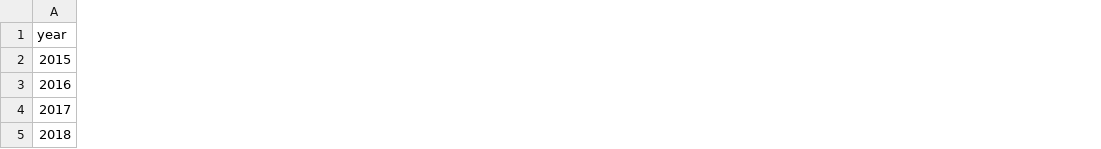
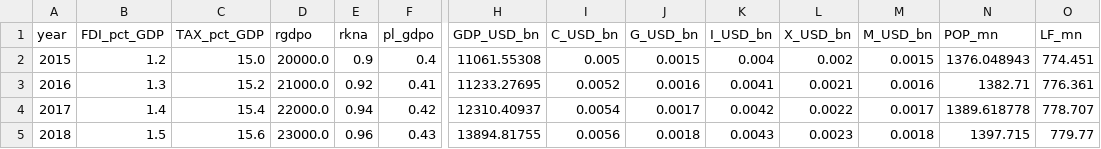
Before and after one commit to fernando-duarte/china-data, a CSV file: output/china_data_processed.csv, drawn as a sheet; only a part is shown, gaps mark what is left out; the diff covers the shown part only; the diff names each change by its address in the sheet, - before the commit and + after, or states it on an @@ line.

```diff
--- a/output/china_data_processed.csv
+++ b/output/china_data_processed.csv
+column B (FDI_pct_GDP), rows 2-5: 1.2 | 1.3 | 1.4 | 1.5
+column C (TAX_pct_GDP), rows 2-5: 15.0 | 15.2 | 15.4 | 15.6
+column D (rgdpo), rows 2-5: 20000.0 | 21000.0 | 22000.0 | 23000.0
+column E (rkna), rows 2-5: 0.9 | 0.92 | 0.94 | 0.96
+column F (pl_gdpo), rows 2-5: 0.4 | 0.41 | 0.42 | 0.43
+column H (GDP_USD_bn), rows 2-5: 11061.55308 | 11233.27695 | 12310.40937 | 13894.81755
+column I (C_USD_bn), rows 2-5: 0.005 | 0.0052 | 0.0054 | 0.0056
+column J (G_USD_bn), rows 2-5: 0.0015 | 0.0016 | 0.0017 | 0.0018
+column K (I_USD_bn), rows 2-5: 0.004 | 0.0041 | 0.0042 | 0.0043
+column L (X_USD_bn), rows 2-5: 0.002 | 0.0021 | 0.0022 | 0.0023
+column M (M_USD_bn), rows 2-5: 0.0015 | 0.0016 | 0.0017 | 0.0018
+column N (POP_mn), rows 2-5: 1376.048943 | 1382.71 | 1389.618778 | 1397.715
+column O (LF_mn), rows 2-5: 774.451 | 776.361 | 778.707 | 779.77
```
Also changed, not shown: 2 added columns and 85 edited cells elsewhere in this file, 8 other files.
